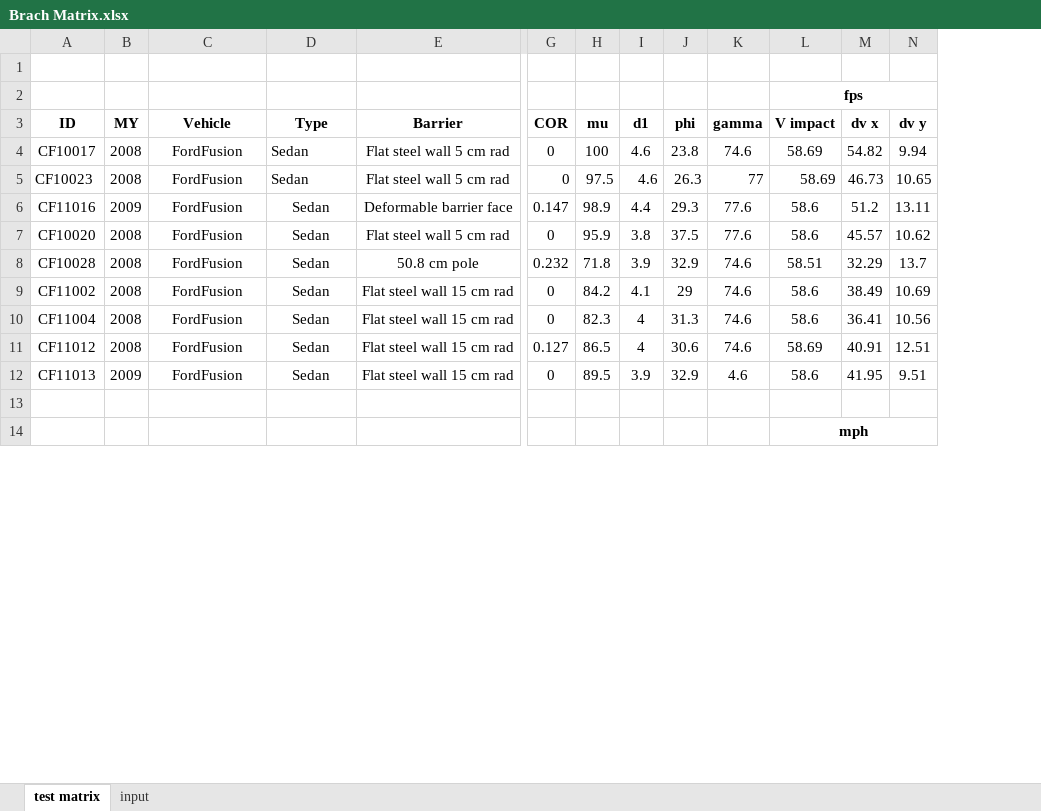
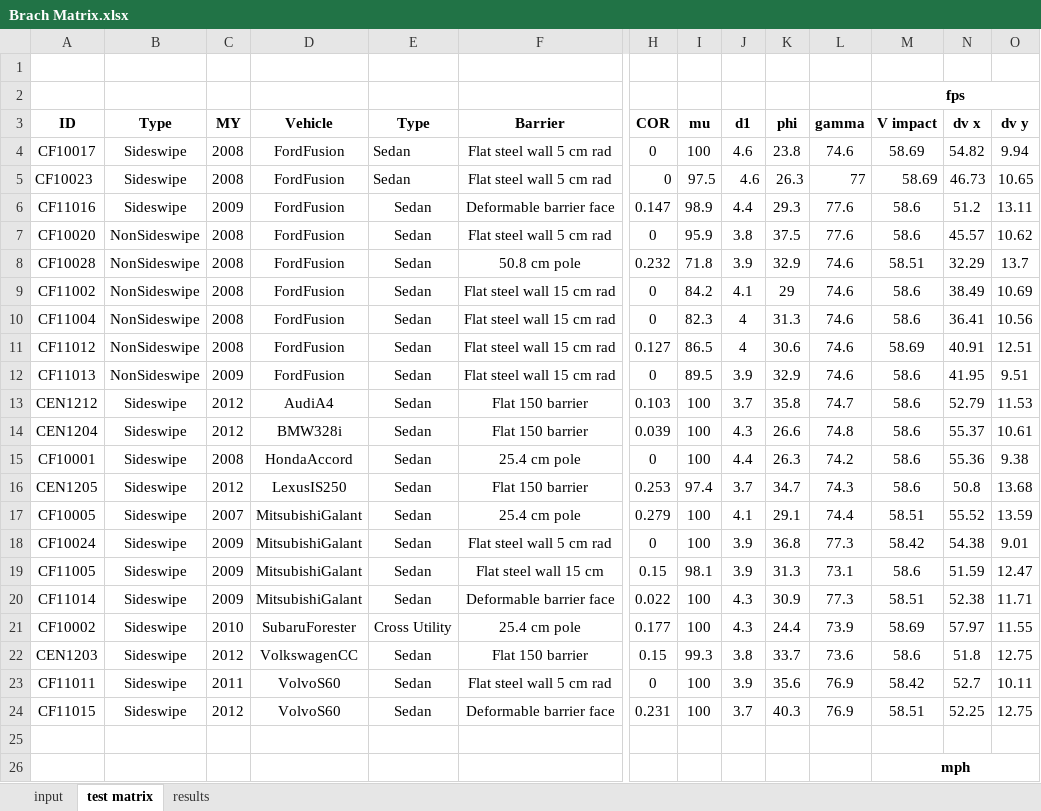
Before and after one commit to joe-cormier/pycrash, an Excel workbook: projects/validation impact momentum/docs/Brach Matrix.xlsx, sheet test matrix, drawn as a sheet; only a part is shown, gaps mark what is left out; values as stored, in another font and other column widths than the file's, no borders; addresses are those after the commit; rows hold the shown columns only; the diff covers the shown part only; the diff names each change by its address in the sheet, - before the commit and + after, or states it on an @@ line.

```diff
--- a/projects/validation impact momentum/docs/Brach Matrix.xlsx (sheet test matrix)
+++ b/projects/validation impact momentum/docs/Brach Matrix.xlsx (sheet test matrix)
+sheet tab: results
@@ sheet tab order changed: input | test matrix | results @@
+column B (Type), rows 4-12: Sideswipe | Sideswipe | Sideswipe | NonSideswipe | NonSideswipe | NonSideswipe | NonSideswipe | NonSideswipe | NonSideswipe
-L12 (gamma): 4.6
+L12 (gamma): 74.6
+row 13: CEN1212 | Sideswipe | 2012 | AudiA4 | Sedan | Flat 150 barrier | 0.103 | 100 | 3.7 | 35.8 | 74.7 | 58.6 | 52.79 | 11.53
+row 14: CEN1204 | Sideswipe | 2012 | BMW328i | Sedan | Flat 150 barrier | 0.039 | 100 | 4.3 | 26.6 | 74.8 | 58.6 | 55.37 | 10.61
+row 15: CF10001 | Sideswipe | 2008 | HondaAccord | Sedan | 25.4 cm pole | 0 | 100 | 4.4 | 26.3 | 74.2 | 58.6 | 55.36 | 9.38
+row 16: CEN1205 | Sideswipe | 2012 | LexusIS250 | Sedan | Flat 150 barrier | 0.253 | 97.4 | 3.7 | 34.7 | 74.3 | 58.6 | 50.8 | 13.68
+row 17: CF10005 | Sideswipe | 2007 | MitsubishiGalant | Sedan | 25.4 cm pole | 0.279 | 100 | 4.1 | 29.1 | 74.4 | 58.51 | 55.52 | 13.59
+row 18: CF10024 | Sideswipe | 2009 | MitsubishiGalant | Sedan | Flat steel wall 5 cm rad | 0 | 100 | 3.9 | 36.8 | 77.3 | 58.42 | 54.38 | 9.01
+row 19: CF11005 | Sideswipe | 2009 | MitsubishiGalant | Sedan | Flat steel wall 15 cm | 0.15 | 98.1 | 3.9 | 31.3 | 73.1 | 58.6 | 51.59 | 12.47
+row 20: CF11014 | Sideswipe | 2009 | MitsubishiGalant | Sedan | Deformable barrier face | 0.022 | 100 | 4.3 | 30.9 | 77.3 | 58.51 | 52.38 | 11.71
+row 21: CF10002 | Sideswipe | 2010 | SubaruForester | Cross Utility | 25.4 cm pole | 0.177 | 100 | 4.3 | 24.4 | 73.9 | 58.69 | 57.97 | 11.55
+row 22: CEN1203 | Sideswipe | 2012 | VolkswagenCC | Sedan | Flat 150 barrier | 0.15 | 99.3 | 3.8 | 33.7 | 73.6 | 58.6 | 51.8 | 12.75
+row 23: CF11011 | Sideswipe | 2011 | VolvoS60 | Sedan | Flat steel wall 5 cm rad | 0 | 100 | 3.9 | 35.6 | 76.9 | 58.42 | 52.7 | 10.11
+row 24: CF11015 | Sideswipe | 2012 | VolvoS60 | Sedan | Deformable barrier face | 0.231 | 100 | 3.7 | 40.3 | 76.9 | 58.51 | 52.25 | 12.75
```
Also changed, not shown: 12 added rows and 1 edited cell elsewhere in this sheet, sheet input, formulas that keep their value, charts or pictures, 8 other files.
